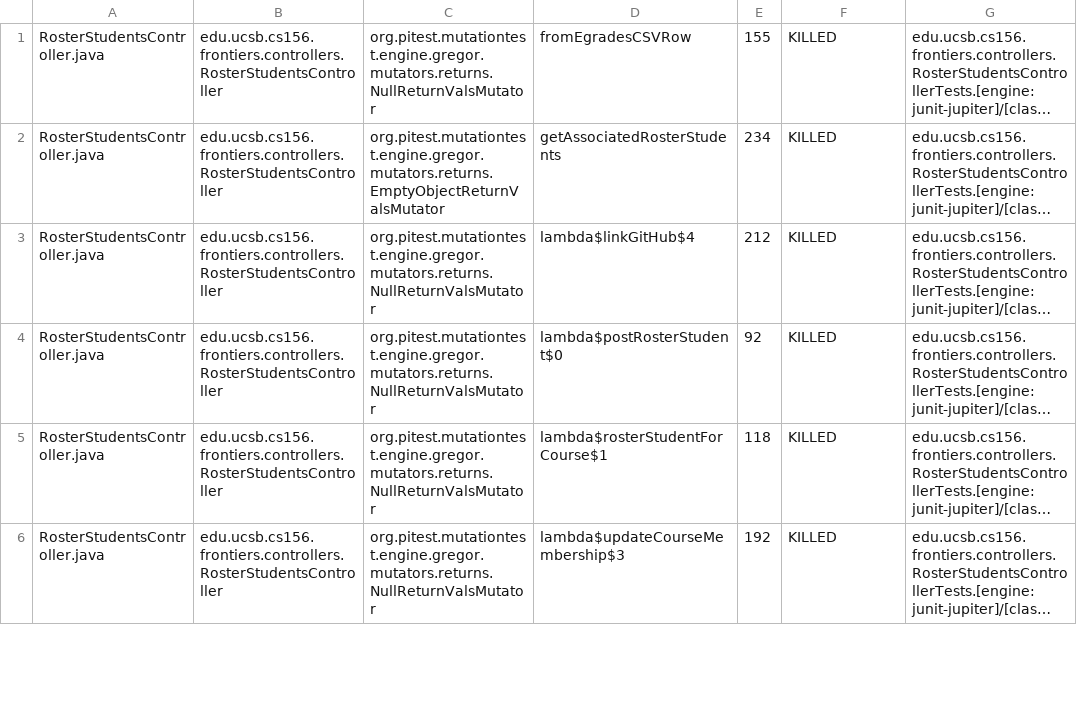
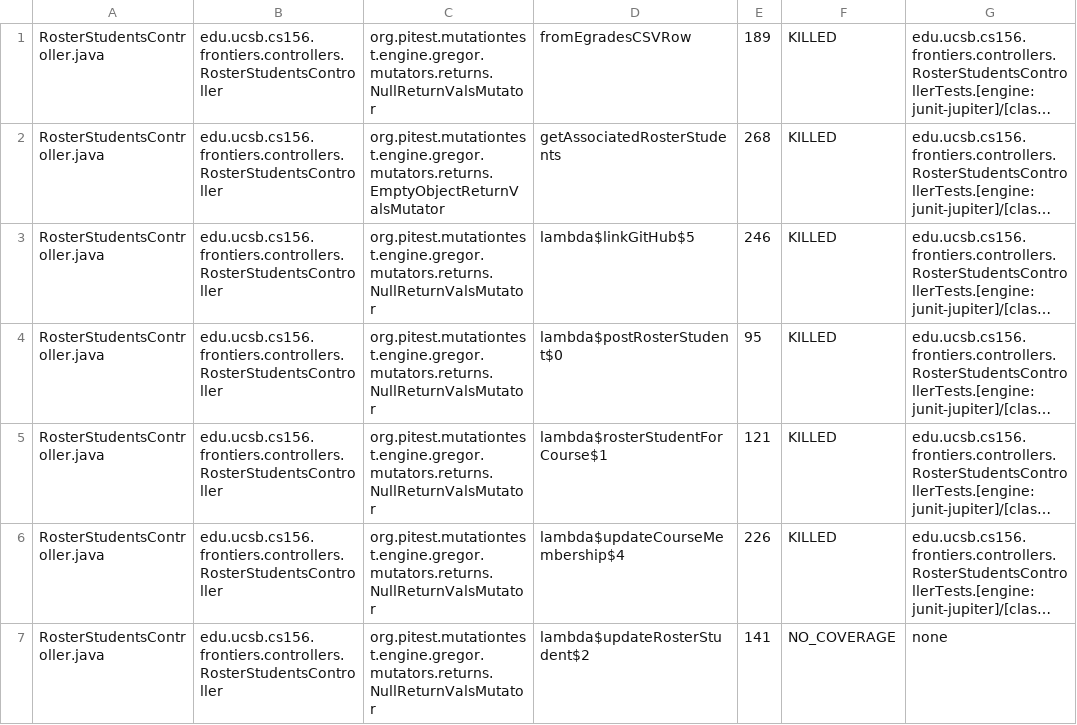
Before and after one commit to ucsb-cs156-s25/proj-frontiers-s25-11, a CSV file: pitest/mutations.csv, drawn as a sheet; only a part is shown; long unchanged cells end in …; the diff covers the shown part only; the diff names each change by its address in the sheet, - before the commit and + after, or states it on an @@ line.

Commit message:
Deploying to gh-pages from @ ucsb-cs156-s25/proj-frontiers-s25-11@96435ed7c869fb99c165d251d5185b9a7b2ad329 🚀

```diff
--- a/pitest/mutations.csv
+++ b/pitest/mutations.csv
-E1: 155
+E1: 189
-E2: 234
+E2: 268
-D3: lambda$linkGitHub$4
+D3: lambda$linkGitHub$5
-E3: 212
+E3: 246
-E4: 92
+E4: 95
-E5: 118
+E5: 121
-D6: lambda$updateCourseMembership$3
+D6: lambda$updateCourseMembership$4
-E6: 192
+E6: 226
+row 7: RosterStudentsController.java | edu.ucsb.cs156.frontiers.controllers.RosterStudentsController | org.pitest.mutationtest.engine.gregor.mutators.returns.NullReturnValsMutator | lambda$updateRosterStudent$2 | 141 | NO_COVERAGE | none
```
Also changed, not shown: 9 added rows and 43 edited cells elsewhere in this file, 31 other files.
